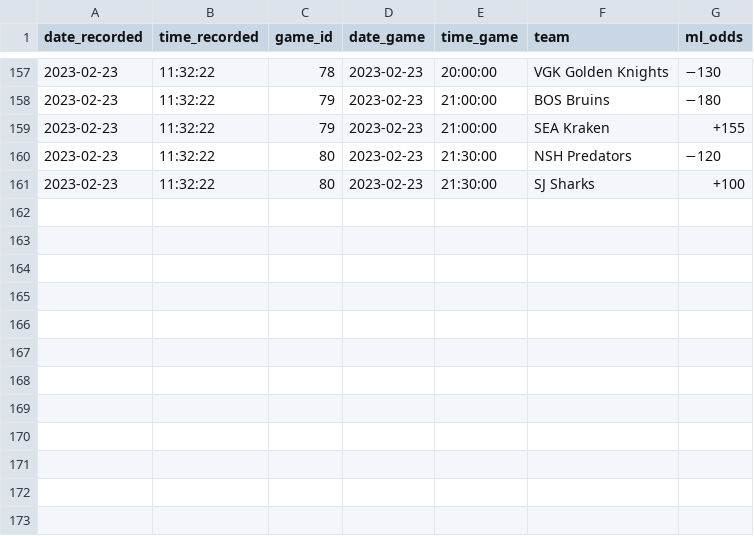
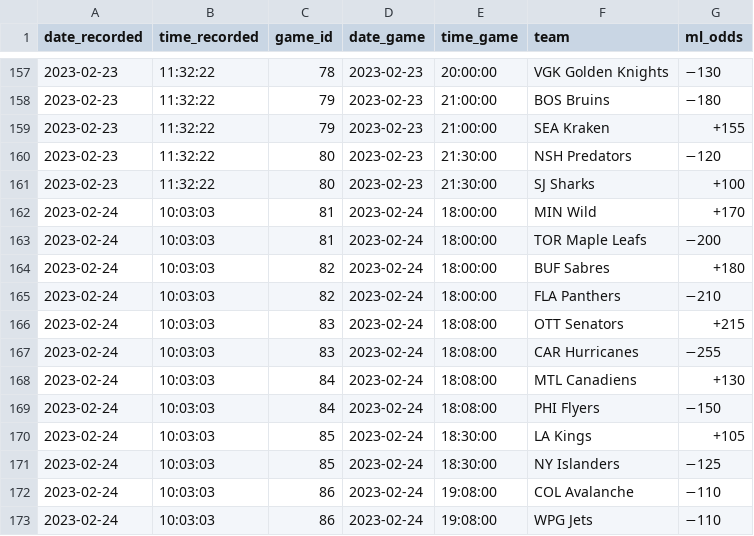
Before and after one commit to michalekb11/NHL-expected-goals, a CSV file: data/odds/ml_odds.csv, drawn as a sheet; only a part is shown, gaps mark what is left out.

```diff
--- a/data/odds/ml_odds.csv
+++ b/data/odds/ml_odds.csv
@@ -161 +161,13 @@ date_recorded,time_recorded,game_id,date_game,time_game,team,ml_odds
 2023-02-23,11:32:22,80,2023-02-23,21:30:00,SJ Sharks,+100
+2023-02-24,10:03:03,81,2023-02-24,18:00:00,MIN Wild,+170
+2023-02-24,10:03:03,81,2023-02-24,18:00:00,TOR Maple Leafs,−200
+2023-02-24,10:03:03,82,2023-02-24,18:00:00,BUF Sabres,+180
+2023-02-24,10:03:03,82,2023-02-24,18:00:00,FLA Panthers,−210
+2023-02-24,10:03:03,83,2023-02-24,18:08:00,OTT Senators,+215
+2023-02-24,10:03:03,83,2023-02-24,18:08:00,CAR Hurricanes,−255
+2023-02-24,10:03:03,84,2023-02-24,18:08:00,MTL Canadiens,+130
+2023-02-24,10:03:03,84,2023-02-24,18:08:00,PHI Flyers,−150
+2023-02-24,10:03:03,85,2023-02-24,18:30:00,LA Kings,+105
+2023-02-24,10:03:03,85,2023-02-24,18:30:00,NY Islanders,−125
+2023-02-24,10:03:03,86,2023-02-24,19:08:00,COL Avalanche,−110
+2023-02-24,10:03:03,86,2023-02-24,19:08:00,WPG Jets,−110
```
Also changed, not shown: data/odds/pl_odds.csv, data/odds/total_odds.csv, 1 other file.
